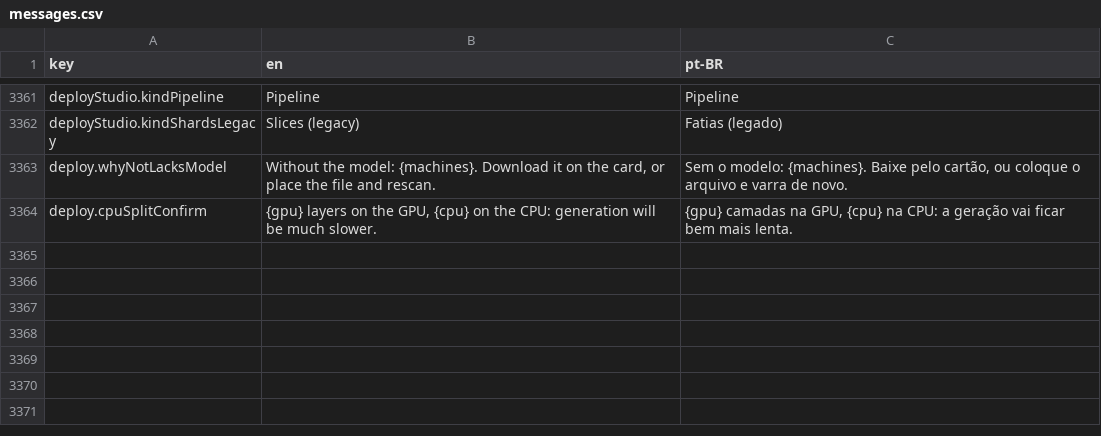
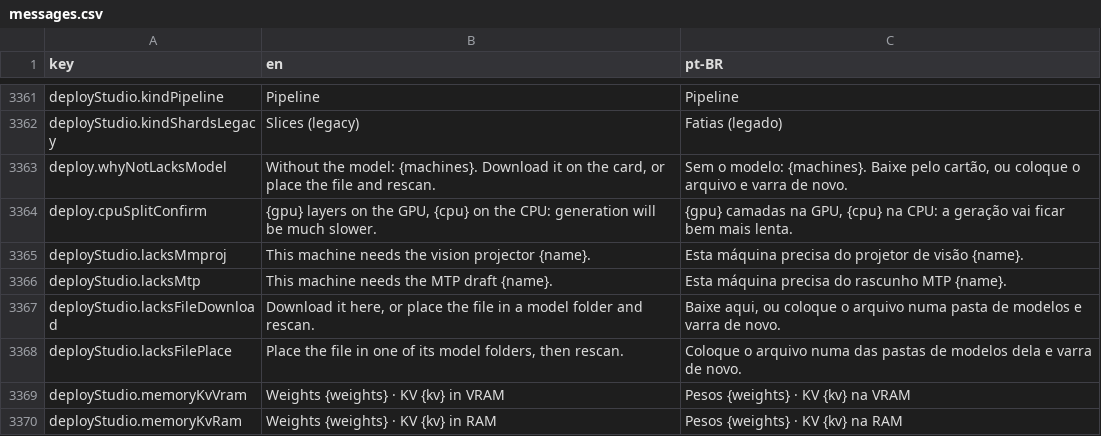
Before and after one commit to pieceofmindcloud/pom, a CSV file: apps/frontend/src/i18n/messages.csv, drawn as a sheet; only a part is shown, gaps mark what is left out; the diff names each change by its address in the sheet, - before the commit and + after, or states it on an @@ line.

```diff
--- a/apps/frontend/src/i18n/messages.csv
+++ b/apps/frontend/src/i18n/messages.csv
+row 3365: deployStudio.lacksMmproj | This machine needs the vision projector {name}. | Esta máquina precisa do projetor de visão {name}.
+row 3366: deployStudio.lacksMtp | This machine needs the MTP draft {name}. | Esta máquina precisa do rascunho MTP {name}.
+row 3367: deployStudio.lacksFileDownload | Download it here, or place the file in a model folder and rescan. | Baixe aqui, ou coloque o arquivo numa pasta de modelos e varra de novo.
+row 3368: deployStudio.lacksFilePlace | Place the file in one of its model folders, then rescan. | Coloque o arquivo numa das pastas de modelos dela e varra de novo.
+row 3369: deployStudio.memoryKvVram | Weights {weights} · KV {kv} in VRAM | Pesos {weights} · KV {kv} na VRAM
+row 3370: deployStudio.memoryKvRam | Weights {weights} · KV {kv} in RAM | Pesos {weights} · KV {kv} na RAM
```
Also changed, not shown: 13 other files.
